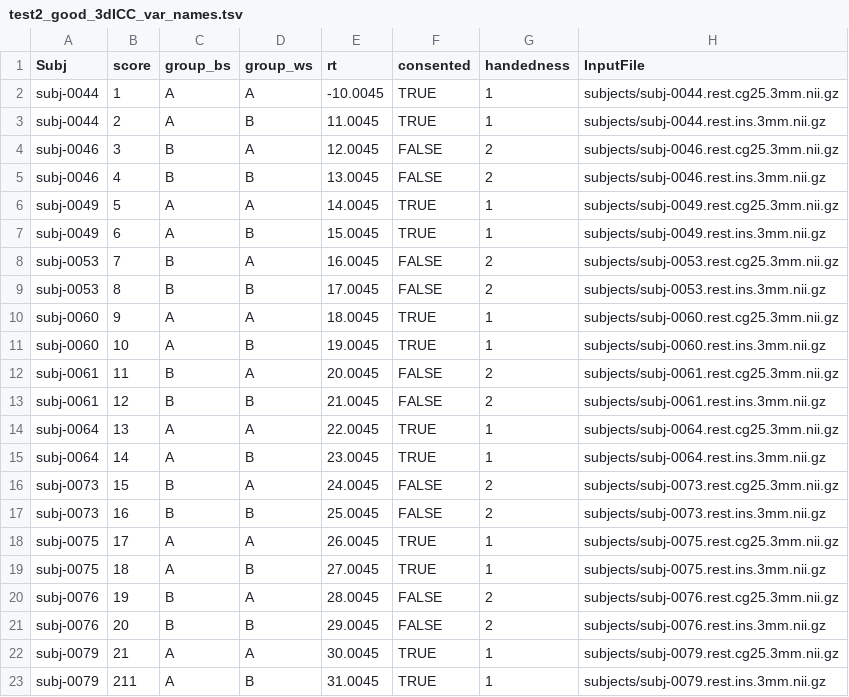
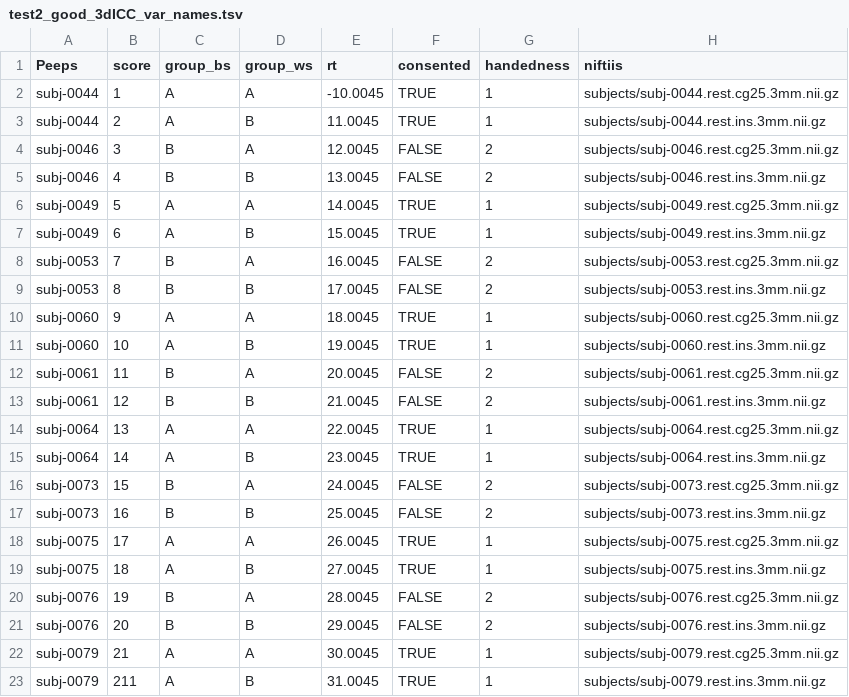
Before and after one commit to afni/tests_to_migrate, a TSV file: data_dataTables/test2_good_3dICC_var_names.tsv, drawn as a sheet.

Commit message:
3dICC dataTable var rename

```diff
--- a/data_dataTables/test2_good_3dICC_var_names.tsv
+++ b/data_dataTables/test2_good_3dICC_var_names.tsv
@@ -1,2 +1,2 @@
-Subj	score	group_bs	group_ws	rt	consented	handedness	InputFile
+Peeps	score	group_bs	group_ws	rt	consented	handedness	niftiis
 subj-0044	1	A	A	-10.0045	TRUE	1	subjects/subj-0044.rest.cg25.3mm.nii.gz
```
